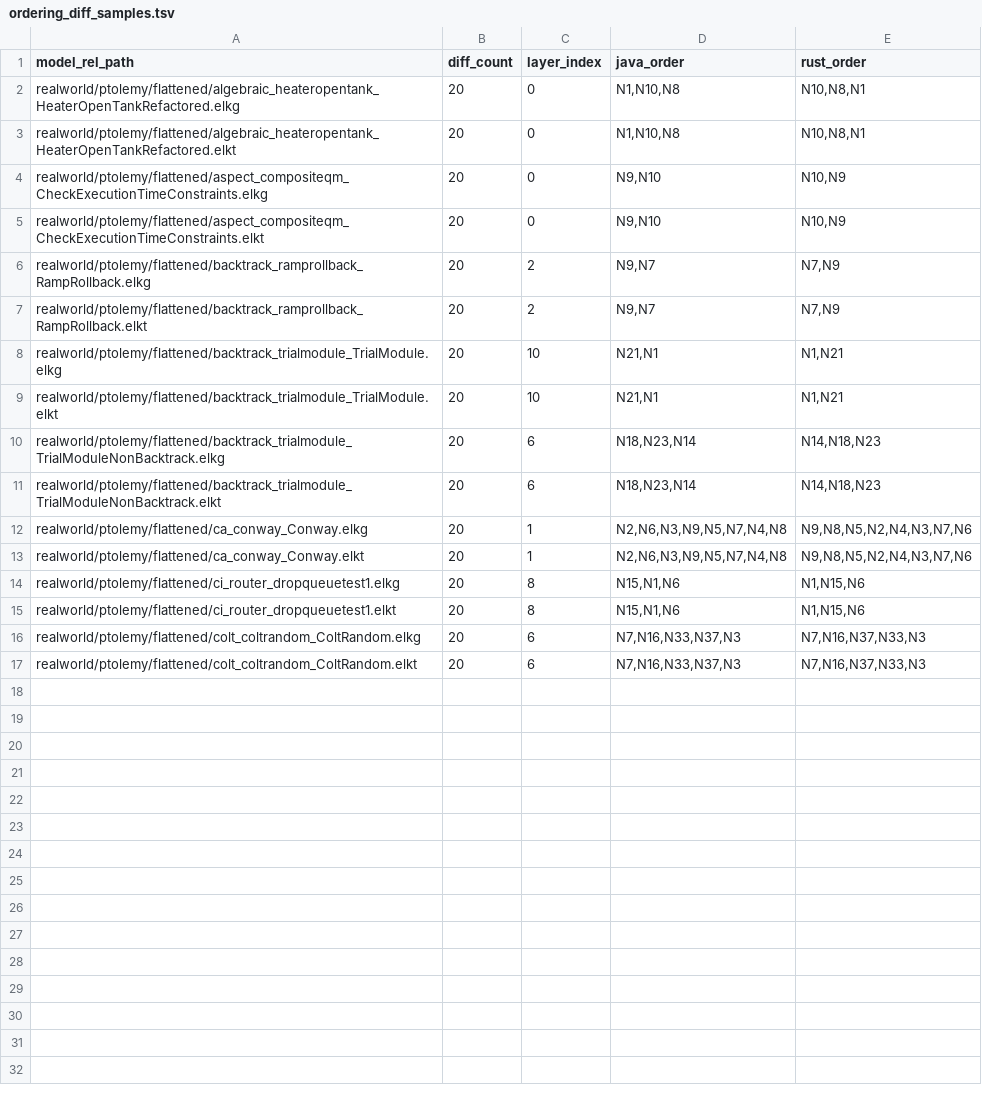
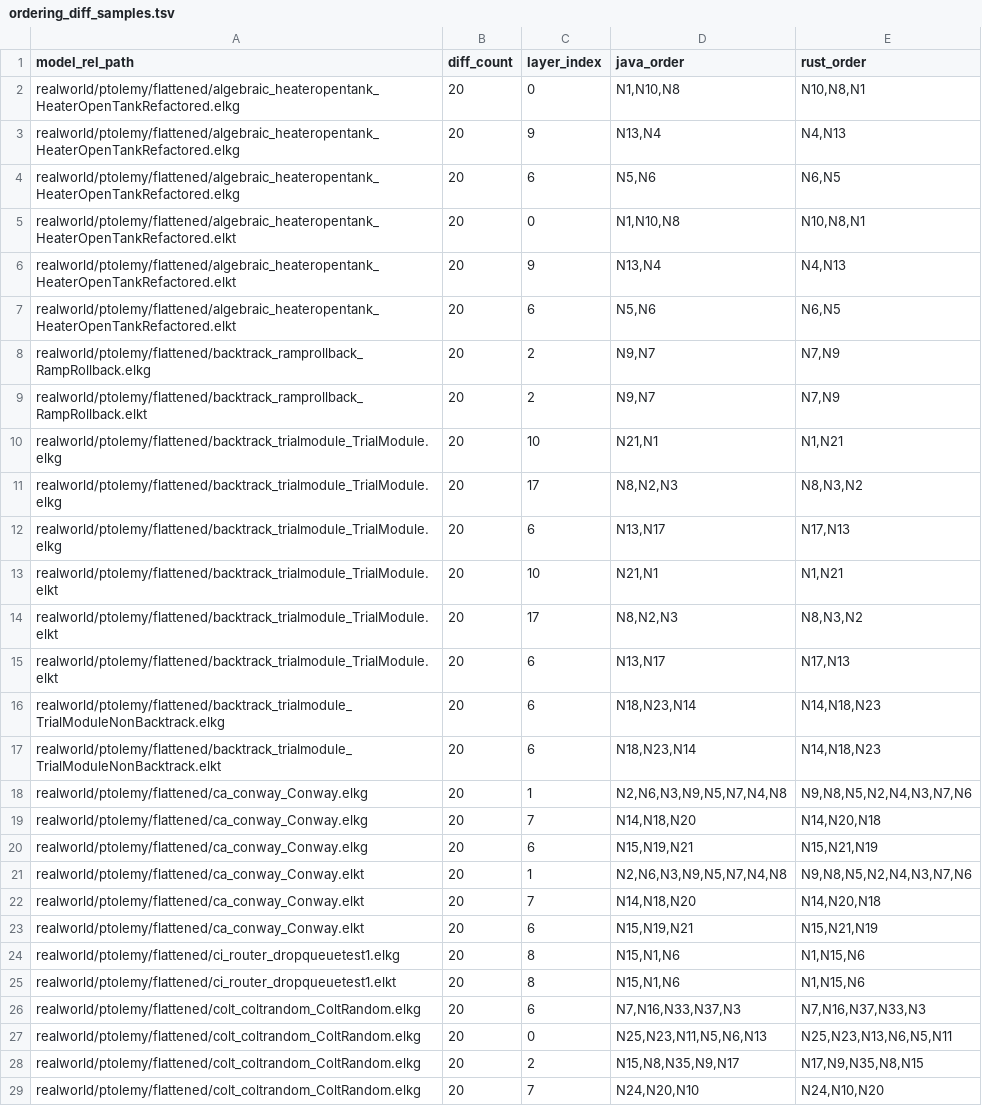
Before and after one commit to openedges/elk-rs, a TSV file: perf/model_parity_ordering_top30/ordering_diff_samples.tsv, drawn as a sheet; only a part is shown; the shorter side is filled out with more unchanged rows; the diff covers the shown part only.

Commit message:
perf(parity): refresh ordering top30 after random parity fix

```diff
--- a/perf/model_parity_ordering_top30/ordering_diff_samples.tsv
+++ b/perf/model_parity_ordering_top30/ordering_diff_samples.tsv
@@ -2,5 +2,7 @@ model_rel_path	diff_count	layer_index	java_order	rust_order
 realworld/ptolemy/flattened/algebraic_heateropentank_HeaterOpenTankRefactored.elkg	20	0	N1,N10,N8	N10,N8,N1
+realworld/ptolemy/flattened/algebraic_heateropentank_HeaterOpenTankRefactored.elkg	20	9	N13,N4	N4,N13
+realworld/ptolemy/flattened/algebraic_heateropentank_HeaterOpenTankRefactored.elkg	20	6	N5,N6	N6,N5
 realworld/ptolemy/flattened/algebraic_heateropentank_HeaterOpenTankRefactored.elkt	20	0	N1,N10,N8	N10,N8,N1
-realworld/ptolemy/flattened/aspect_compositeqm_CheckExecutionTimeConstraints.elkg	20	0	N9,N10	N10,N9
-realworld/ptolemy/flattened/aspect_compositeqm_CheckExecutionTimeConstraints.elkt	20	0	N9,N10	N10,N9
+realworld/ptolemy/flattened/algebraic_heateropentank_HeaterOpenTankRefactored.elkt	20	9	N13,N4	N4,N13
+realworld/ptolemy/flattened/algebraic_heateropentank_HeaterOpenTankRefactored.elkt	20	6	N5,N6	N6,N5
 realworld/ptolemy/flattened/backtrack_ramprollback_RampRollback.elkg	20	2	N9,N7	N7,N9
@@ -8,3 +10,7 @@ realworld/ptolemy/flattened/backtrack_ramprollback_RampRollback.elkt	20	2	N9,N7
 realworld/ptolemy/flattened/backtrack_trialmodule_TrialModule.elkg	20	10	N21,N1	N1,N21
+realworld/ptolemy/flattened/backtrack_trialmodule_TrialModule.elkg	20	17	N8,N2,N3	N8,N3,N2
+realworld/ptolemy/flattened/backtrack_trialmodule_TrialModule.elkg	20	6	N13,N17	N17,N13
 realworld/ptolemy/flattened/backtrack_trialmodule_TrialModule.elkt	20	10	N21,N1	N1,N21
+realworld/ptolemy/flattened/backtrack_trialmodule_TrialModule.elkt	20	17	N8,N2,N3	N8,N3,N2
+realworld/ptolemy/flattened/backtrack_trialmodule_TrialModule.elkt	20	6	N13,N17	N17,N13
 realworld/ptolemy/flattened/backtrack_trialmodule_TrialModuleNonBacktrack.elkg	20	6	N18,N23,N14	N14,N18,N23
@@ -12,3 +18,7 @@ realworld/ptolemy/flattened/backtrack_trialmodule_TrialModuleNonBacktrack.elkt	2
 realworld/ptolemy/flattened/ca_conway_Conway.elkg	20	1	N2,N6,N3,N9,N5,N7,N4,N8	N9,N8,N5,N2,N4,N3,N7,N6
+realworld/ptolemy/flattened/ca_conway_Conway.elkg	20	7	N14,N18,N20	N14,N20,N18
+realworld/ptolemy/flattened/ca_conway_Conway.elkg	20	6	N15,N19,N21	N15,N21,N19
 realworld/ptolemy/flattened/ca_conway_Conway.elkt	20	1	N2,N6,N3,N9,N5,N7,N4,N8	N9,N8,N5,N2,N4,N3,N7,N6
+realworld/ptolemy/flattened/ca_conway_Conway.elkt	20	7	N14,N18,N20	N14,N20,N18
+realworld/ptolemy/flattened/ca_conway_Conway.elkt	20	6	N15,N19,N21	N15,N21,N19
 realworld/ptolemy/flattened/ci_router_dropqueuetest1.elkg	20	8	N15,N1,N6	N1,N15,N6
@@ -16 +26,4 @@ realworld/ptolemy/flattened/ci_router_dropqueuetest1.elkt	20	8	N15,N1,N6	N1,N15,
 realworld/ptolemy/flattened/colt_coltrandom_ColtRandom.elkg	20	6	N7,N16,N33,N37,N3	N7,N16,N37,N33,N3
+realworld/ptolemy/flattened/colt_coltrandom_ColtRandom.elkg	20	0	N25,N23,N11,N5,N6,N13	N25,N23,N13,N6,N5,N11
+realworld/ptolemy/flattened/colt_coltrandom_ColtRandom.elkg	20	2	N15,N8,N35,N9,N17	N17,N9,N35,N8,N15
+realworld/ptolemy/flattened/colt_coltrandom_ColtRandom.elkg	20	7	N24,N20,N10	N24,N10,N20
```
Also changed, not shown: 5 added rows elsewhere in this file, perf/model_parity_ordering_top30/diff_details.tsv, 2 other files.
